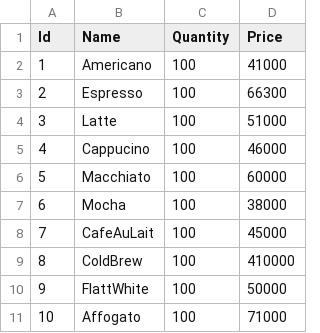
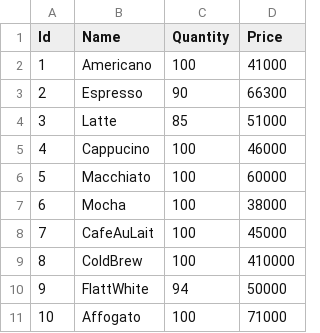
Before and after one commit to AdiMaulana/coffeeshop, a CSV file: products.csv, drawn as a sheet.

```diff
--- a/products.csv
+++ b/products.csv
@@ -2,4 +2,4 @@ Id|Name|Quantity|Price
 1|Americano|100|41000
-2|Espresso|100|66300
-3|Latte|100|51000
+2|Espresso|90|66300
+3|Latte|85|51000
 4|Cappucino|100|46000
@@ -9,3 +9,3 @@ Id|Name|Quantity|Price
 8|ColdBrew|100|410000
-9|FlattWhite|100|50000
+9|FlattWhite|94|50000
 10|Affogato|100|71000
```
Also changed, not shown: 6 other files.
